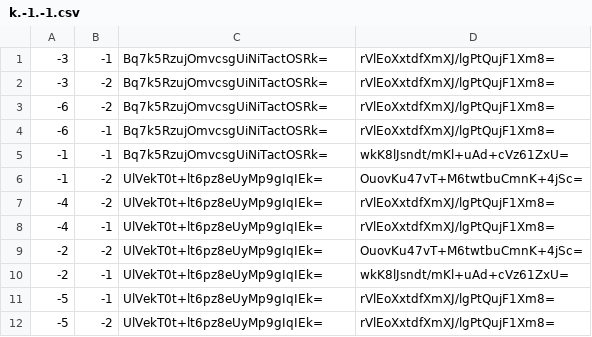
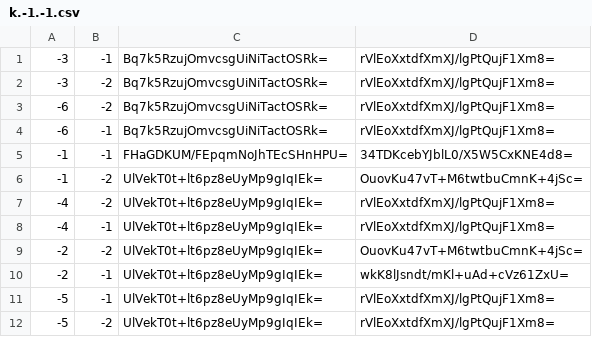
Before and after one commit to JoelFardal/minecraftmap, a CSV file: tiles/zoom.-1/metadata/k.-1.-1.csv, drawn as a sheet.

```diff
--- a/tiles/zoom.-1/metadata/k.-1.-1.csv
+++ b/tiles/zoom.-1/metadata/k.-1.-1.csv
@@ -4,3 +4,3 @@
 -6,-1,Bq7k5RzujOmvcsgUiNiTactOSRk=,rVlEoXxtdfXmXJ/lgPtQujF1Xm8=
--1,-1,Bq7k5RzujOmvcsgUiNiTactOSRk=,wkK8lJsndt/mKl+uAd+cVz61ZxU=
+-1,-1,FHaGDKUM/FEpqmNoJhTEcSHnHPU=,34TDKcebYJblL0/X5W5CxKNE4d8=
 -1,-2,UlVekT0t+lt6pz8eUyMp9gIqIEk=,OuovKu47vT+M6twtbuCmnK+4jSc=
```
Also changed, not shown: tiles/zoom.0/metadata/k.-1.-1.csv, 6 other files.
